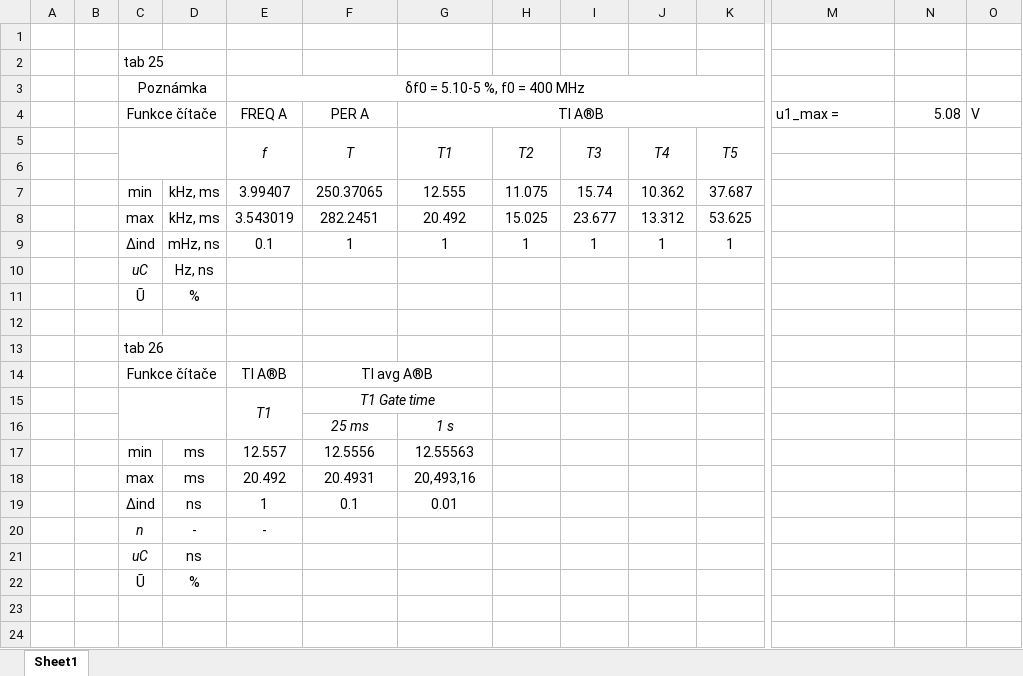
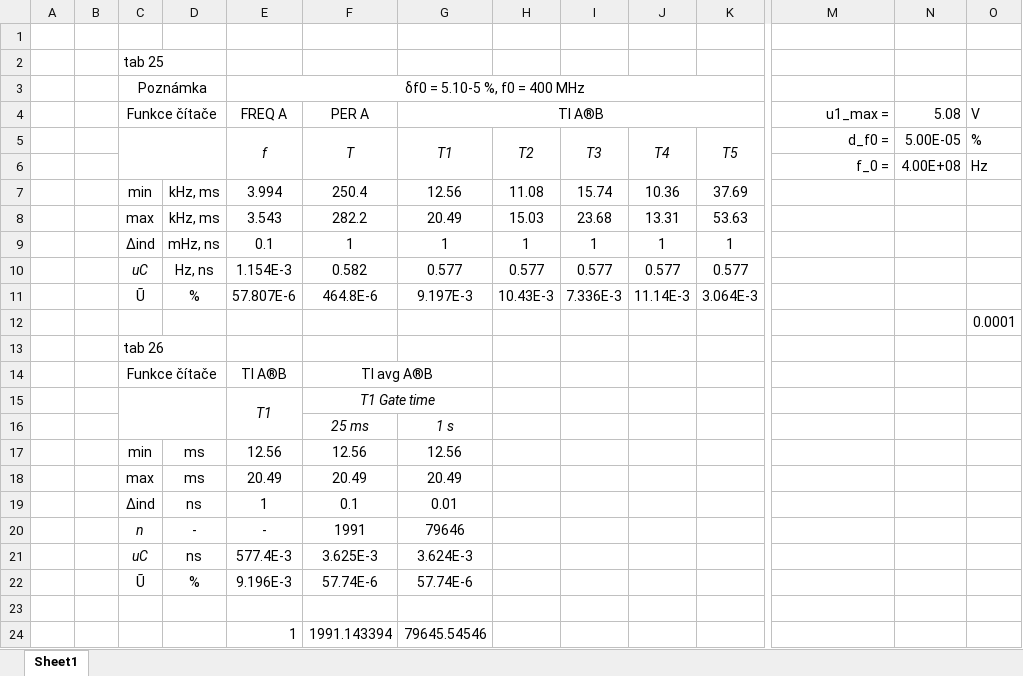
Before and after one commit to karolinaas/BPC-MVAA-Protokoly-2024, an Excel workbook: Uloha8/Uloha8.xlsx, sheet Sheet1, drawn as a sheet; only a part is shown, gaps mark what is left out; values as stored, in another font and other column widths than the file's, no borders; removed rows and columns are numbered as before the commit, all else as after; rows hold the shown columns only; the diff names each change by its address in the sheet, - before the commit and + after, or states it on an @@ line.

```diff
--- a/Uloha8/Uloha8.xlsx (sheet Sheet1)
+++ b/Uloha8/Uloha8.xlsx (sheet Sheet1)
-M4 alignment: left
+M4 alignment: right
-M5: (empty)
+M5: d_f0 =
-N5: (empty)
+N5: 5.00E-05
-O5: (empty)
+O5: %
-row 6: (empty)
+row 6:  |  |  |  |  |  |  |  |  |  |  | f_0 = | 4.00E+08 | Hz
-row 7:  |  | min | kHz, ms | 3.99407 | 250.37065 | 12.555 | 11.075 | 15.74 | 10.362 | 37.687
-row 8:  |  | max | kHz, ms | 3.543019 | 282.2451 | 20.492 | 15.025 | 23.677 | 13.312 | 53.625
+row 7:  |  | min | kHz, ms | 3.994 | 250.4 | 12.56 | 11.08 | 15.74 | 10.36 | 37.69
+row 8:  |  | max | kHz, ms | 3.543 | 282.2 | 20.49 | 15.03 | 23.68 | 13.31 | 53.63
-row 10:  |  | uC | Hz, ns
-row 11:  |  | Ũ | %
-row 10: (empty)
+row 10:  |  | uC | Hz, ns | 1.154E-3 | 0.582 | 0.577 | 0.577 | 0.577 | 0.577 | 0.577
+row 11:  |  | Ũ | % | 57.807E-6 | 464.8E-6 | 9.197E-3 | 10.43E-3 | 7.336E-3 | 11.14E-3 | 3.064E-3
+row 12:  |  |  |  |  |  |  |  |  |  |  |  |  | 0.0001
-row 17:  |  | min | ms | 12.557 | 12.5556 | 12.55563
-row 18:  |  | max | ms | 20.492 | 20.4931 | 20,493,16
+row 17:  |  | min | ms | 12.56 | 12.56 | 12.56
+row 18:  |  | max | ms | 20.49 | 20.49 | 20.49
-F20: (empty)
+F20: 1991
-G20: (empty)
+G20: 79646
-row 21:  |  | uC | ns
+row 21:  |  | uC | ns | 577.4E-3 | 3.625E-3 | 3.624E-3
+row 22:  |  | Ũ | % | 9.196E-3 | 57.74E-6 | 57.74E-6
-row 23:  |  | Ũ | %
+row 23: (empty)
+row 24:  |  |  |  | 1 | 1991.143394 | 79645.54546
```
Also changed, not shown: 1 other file.
